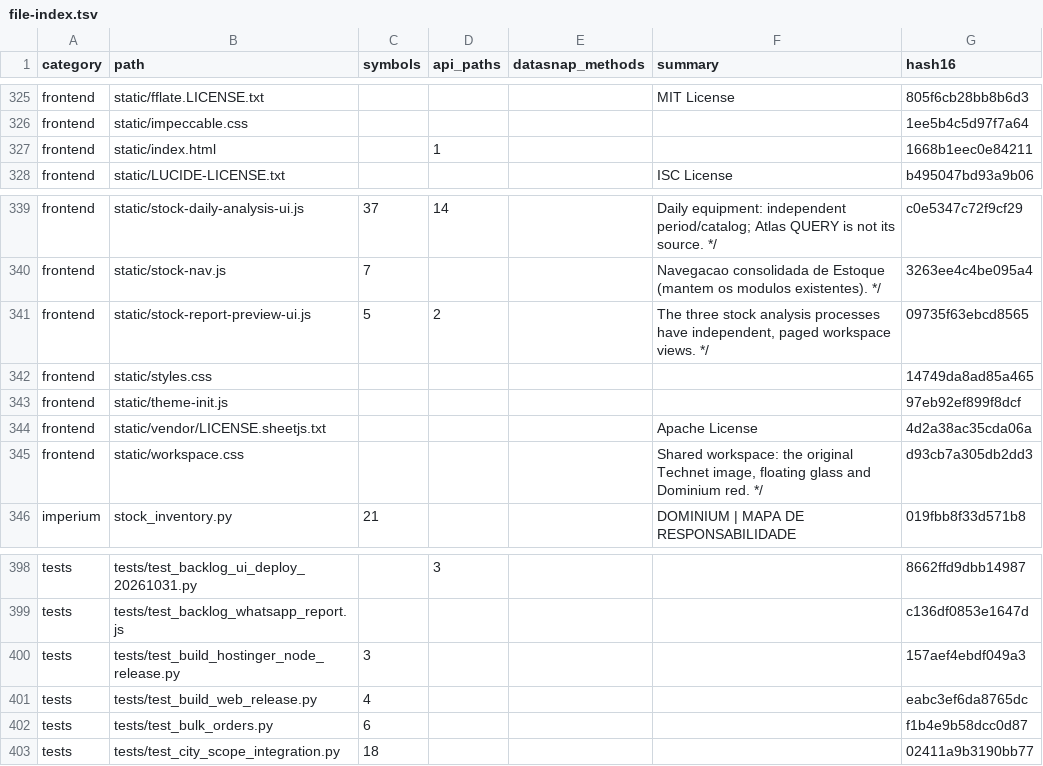
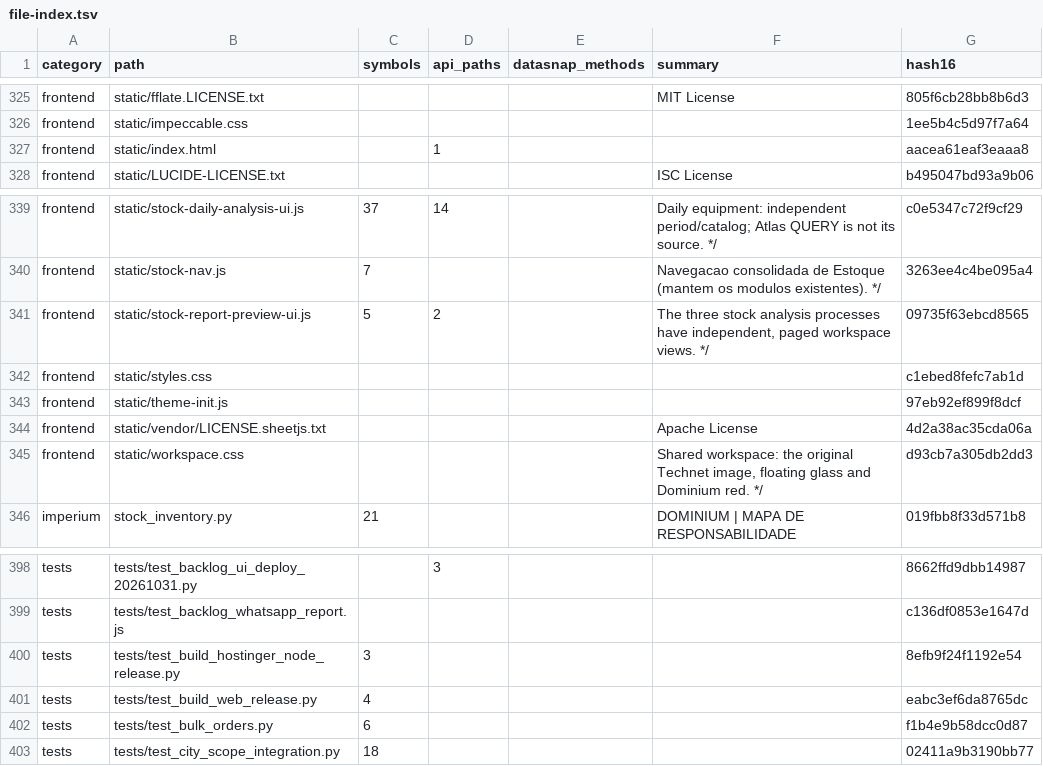
Before and after one commit to clarotechnet/dominium, a TSV file: .dominium/file-index.tsv, drawn as a sheet; only a part is shown, gaps mark what is left out.

```diff
--- a/.dominium/file-index.tsv
+++ b/.dominium/file-index.tsv
@@ -326,3 +326,3 @@ frontend	static/fflate.LICENSE.txt				MIT License	805f6cb28bb8b6d3
 frontend	static/impeccable.css					1ee5b4c5d97f7a64
-frontend	static/index.html		1			1668b1eec0e84211
+frontend	static/index.html		1			aacea61eaf3eaaa8
 frontend	static/LUCIDE-LICENSE.txt				ISC License	b495047bd93a9b06
@@ -341,3 +341,3 @@ frontend	static/stock-nav.js	7			Navegacao consolidada de Estoque (mantem os mod
 frontend	static/stock-report-preview-ui.js	5	2		The three stock analysis processes have independent, paged workspace views. */	09735f63ebcd8565
-frontend	static/styles.css					14749da8ad85a465
+frontend	static/styles.css					c1ebed8fefc7ab1d
 frontend	static/theme-init.js					97eb92ef899f8dcf
@@ -399,3 +399,3 @@ tests	tests/test_backlog_ui_deploy_20261031.py		3			8662ffd9dbb14987
 tests	tests/test_backlog_whatsapp_report.js					c136df0853e1647d
-tests	tests/test_build_hostinger_node_release.py	3				157aef4ebdf049a3
+tests	tests/test_build_hostinger_node_release.py	3				8efb9f24f1192e54
 tests	tests/test_build_web_release.py	4				eabc3ef6da8765dc
```
Also changed, not shown: .dominium/symbol-index.tsv, 6 other files.
